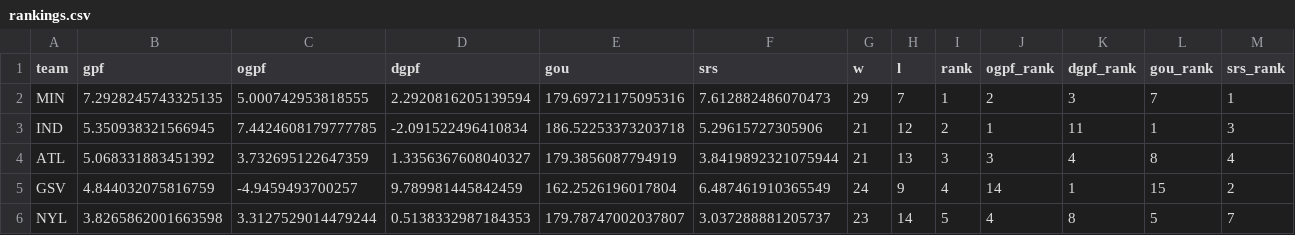
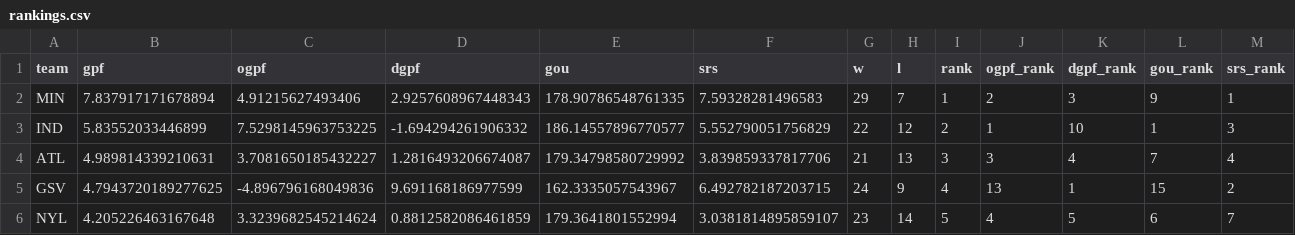
Before and after one commit to k-maaker/wnba-rankings, a CSV file: docs/rankings.csv, drawn as a sheet; only a part is shown; the diff covers the shown part only.

```diff
--- a/docs/rankings.csv
+++ b/docs/rankings.csv
@@ -1,6 +1,6 @@
 team,gpf,ogpf,dgpf,gou,srs,w,l,rank,ogpf_rank,dgpf_rank,gou_rank,srs_rank
-MIN,7.2928245743325135,5.000742953818555,2.2920816205139594,179.69721175095316,7.612882486070473,29,7,1,2,3,7,1
-IND,5.350938321566945,7.4424608179777785,-2.091522496410834,186.52253373203718,5.29615727305906,21,12,2,1,11,1,3
-ATL,5.068331883451392,3.732695122647359,1.3356367608040327,179.3856087794919,3.8419892321075944,21,13,3,3,4,8,4
-GSV,4.844032075816759,-4.9459493700257,9.789981445842459,162.2526196017804,6.487461910365549,24,9,4,14,1,15,2
-NYL,3.8265862001663598,3.3127529014479244,0.5138332987184353,179.78747002037807,3.037288881205737,23,14,5,4,8,5,7
+MIN,7.837917171678894,4.91215627493406,2.9257608967448343,178.90786548761335,7.59328281496583,29,7,1,2,3,9,1
+IND,5.83552033446899,7.5298145963753225,-1.694294261906332,186.14557896770577,5.552790051756829,22,12,2,1,10,1,3
+ATL,4.989814339210631,3.7081650185432227,1.2816493206674087,179.34798580729992,3.839859337817706,21,13,3,3,4,7,4
+GSV,4.7943720189277625,-4.896796168049836,9.691168186977599,162.3335057543967,6.492782187203715,24,9,4,13,1,15,2
+NYL,4.205226463167648,3.3239682545214624,0.8812582086461859,179.3641801552994,3.0381814895859107,23,14,5,4,5,6,7
```
Also changed, not shown: 61 edited cells elsewhere in this file, data/games.csv, data/history.csv, 3 other files.
